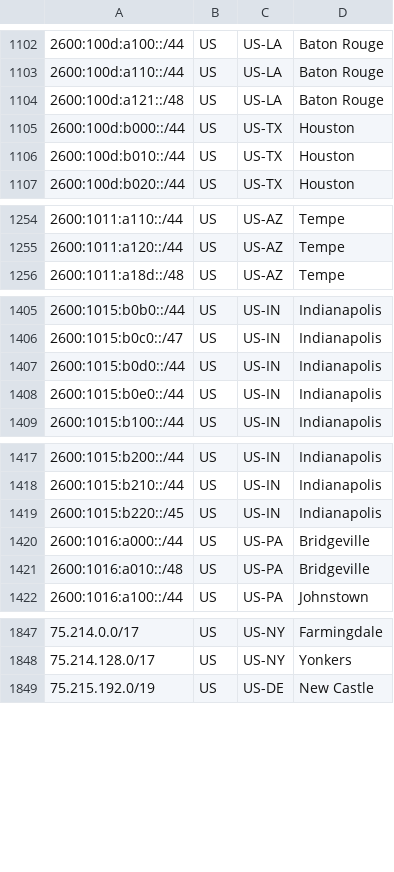
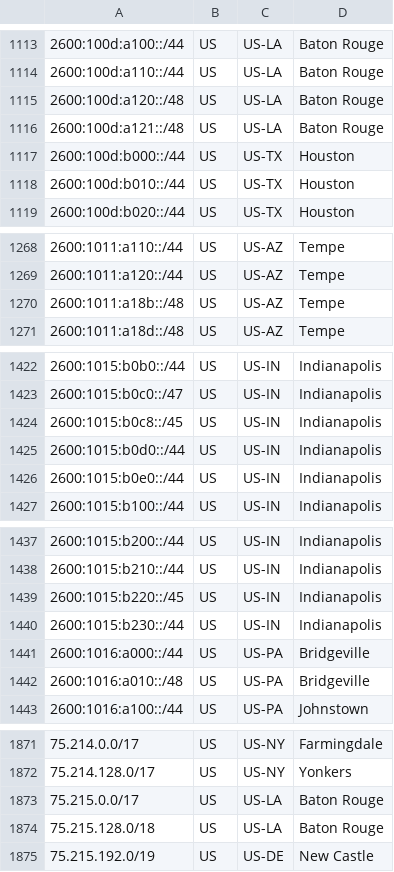
Before and after one commit to Verizon/verizon-geofeed, a CSV file: feed.csv, drawn as a sheet; only a part is shown, gaps mark what is left out; the diff covers the shown part only.

```diff
--- a/feed.csv
+++ b/feed.csv
@@ -1103,2 +1114,3 @@
 2600:100d:a110::/44,US,US-LA,Baton Rouge,
+2600:100d:a120::/48,US,US-LA,Baton Rouge,
 2600:100d:a121::/48,US,US-LA,Baton Rouge,
@@ -1255,2 +1269,3 @@
 2600:1011:a120::/44,US,US-AZ,Tempe,
+2600:1011:a18b::/48,US,US-AZ,Tempe,
 2600:1011:a18d::/48,US,US-AZ,Tempe,
@@ -1406,2 +1423,3 @@
 2600:1015:b0c0::/47,US,US-IN,Indianapolis,
+2600:1015:b0c8::/45,US,US-IN,Indianapolis,
 2600:1015:b0d0::/44,US,US-IN,Indianapolis,
@@ -1419,2 +1439,3 @@
 2600:1015:b220::/45,US,US-IN,Indianapolis,
+2600:1015:b230::/44,US,US-IN,Indianapolis,
 2600:1016:a000::/44,US,US-PA,Bridgeville,
@@ -1848,2 +1872,4 @@
 75.214.128.0/17,US,US-NY,Yonkers,
+75.215.0.0/17,US,US-LA,Baton Rouge,
+75.215.128.0/18,US,US-LA,Baton Rouge,
 75.215.192.0/19,US,US-DE,New Castle,
```
Also changed, not shown: 27 added rows elsewhere in this file, 1 other file.
